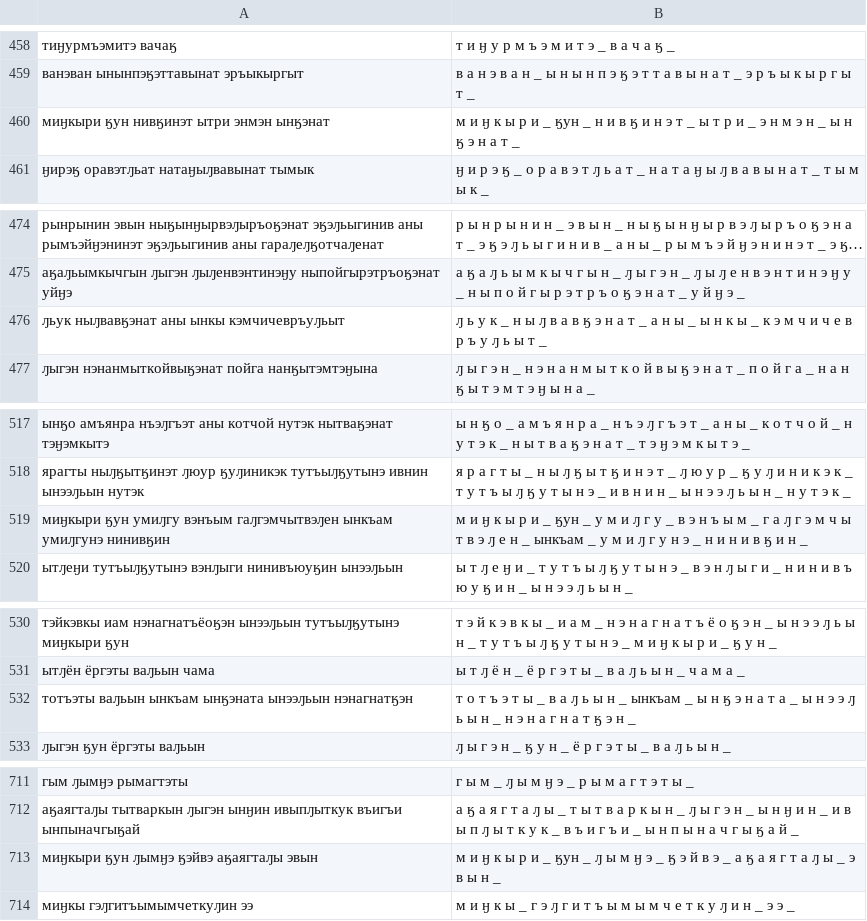
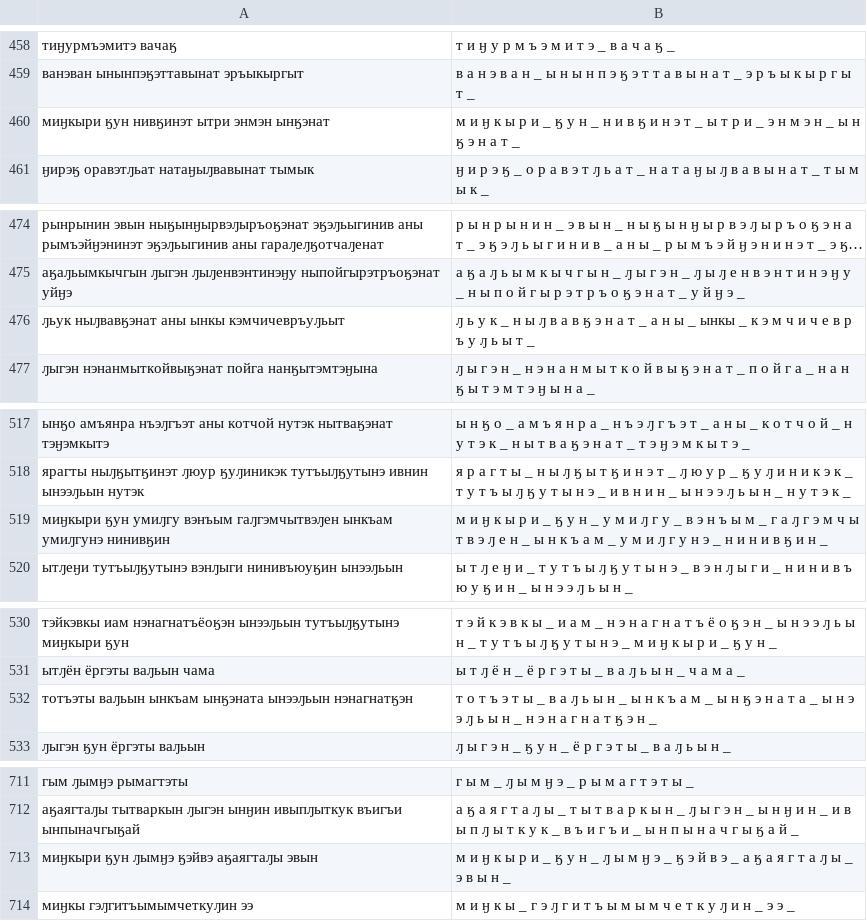
Before and after one commit to alexanderbaranof/Predictive-text-for-Chukchi, a TSV file: language-model-like-classification-task/output.tsv, drawn as a sheet; only a part is shown, gaps mark what is left out; long unchanged cells end in …; the diff covers the shown part only.

```diff
--- a/language-model-like-classification-task/output.tsv
+++ b/language-model-like-classification-task/output.tsv
@@ -459,3 +459,3 @@
 ванэван ынынпэӄэттавынат эръыкыргыт	в а н э в а н _ ы н ы н п э ӄ э т т а в ы н а т _ э р ъ ы к ы р г ы т _
-миӈкыри ӄун нивӄинэт ытри энмэн ынӄэнат	м и ӈ к ы р и _ ӄун _ н и в ӄ и н э т _ ы т р и _ э н м э н _ ы н ӄ э н а т _
+миӈкыри ӄун нивӄинэт ытри энмэн ынӄэнат	м и ӈ к ы р и _ ӄ у н _ н и в ӄ и н э т _ ы т р и _ э н м э н _ ы н ӄ э н а т _
 ӈирэӄ оравэтԓьат натаӈыԓвавынат тымык	ӈ и р э ӄ _ о р а в э т ԓ ь а т _ н а т а ӈ ы ԓ в а в ы н а т _ т ы м ы к _
@@ -475,3 +475,3 @@
 аӄаԓьымкычгын ԓыгэн ԓыԓенвэнтинэӈу ныпойгырэтръоӄэнат уйӈэ	а ӄ а ԓ ь ы м к ы ч г ы н _ ԓ ы г э н _ ԓ ы ԓ е н в э н т и н э ӈ у _ н ы п о й г ы р э т р ъ о ӄ э н а т _ у й ӈ э _
-ԓьук ныԓвавӄэнат аны ынкы кэмчичевръуԓьыт	ԓ ь у к _ н ы ԓ в а в ӄ э н а т _ а н ы _ ы н к ы _ к э м ч и ч е в р ъ у ԓ ь ы т _
+ԓьук ныԓвавӄэнат аны ынкы кэмчичевръуԓьыт	ԓ ь у к _ н ы ԓ в а в ӄ э н а т _ а н ы _ ынкы _ к э м ч и ч е в р ъ у ԓ ь ы т _
 ԓыгэн нэнанмыткойвыӄэнат пойга нанӄытэмтэӈына	ԓ ы г э н _ н э н а н м ы т к о й в ы ӄ э н а т _ п о й г а _ н а н ӄ ы т э м т э ӈ ы н а _
@@ -518,3 +518,3 @@
 ярагты ныԓӄытӄинэт ԓюур ӄуԓиникэк тутъыԓӄутынэ ивнин ынээԓьын нутэк	я р а г т ы _ н ы ԓ ӄ ы т ӄ и н э т _ ԓ ю у р _ ӄ у ԓ и н и к э к _ т у т ъ ы ԓ ӄ у т ы н э _ и в н и н _ ы н э э ԓ ь ы н _ н у т э к _
-миӈкыри ӄун умиԓгу вэнъым гаԓгэмчытвэԓен ынкъам умиԓгунэ нинивӄин	м и ӈ к ы р и _ ӄун _ у м и ԓ г у _ в э н ъ ы м _ г а ԓ г э м ч ы т в э ԓ е н _ ынкъам _ у м и ԓ г у н э _ н и н и в ӄ и н _
+миӈкыри ӄун умиԓгу вэнъым гаԓгэмчытвэԓен ынкъам умиԓгунэ нинивӄин	м и ӈ к ы р и _ ӄ у н _ у м и ԓ г у _ в э н ъ ы м _ г а ԓ г э м ч ы т в э ԓ е н _ ы н к ъ а м _ у м и ԓ г у н э _ н и н и в ӄ и н _
 ытԓеӈи тутъыԓӄутынэ вэнԓыги нинивъюуӄин ынээԓьын	ы т ԓ е ӈ и _ т у т ъ ы ԓ ӄ у т ы н э _ в э н ԓ ы г и _ н и н и в ъ ю у ӄ и н _ ы н э э ԓ ь ы н _
@@ -531,3 +531,3 @@
 ытԓён ёргэты ваԓьын чама	ы т ԓ ё н _ ё р г э т ы _ в а ԓ ь ы н _ ч а м а _
-тотъэты ваԓьын ынкъам ынӄэната ынээԓьын нэнагнатӄэн	т о т ъ э т ы _ в а ԓ ь ы н _ ынкъам _ ы н ӄ э н а т а _ ы н э э ԓ ь ы н _ н э н а г н а т ӄ э н _
+тотъэты ваԓьын ынкъам ынӄэната ынээԓьын нэнагнатӄэн	т о т ъ э т ы _ в а ԓ ь ы н _ ы н к ъ а м _ ы н ӄ э н а т а _ ы н э э ԓ ь ы н _ н э н а г н а т ӄ э н _
 ԓыгэн ӄун ёргэты ваԓьын	ԓ ы г э н _ ӄ у н _ ё р г э т ы _ в а ԓ ь ы н _
@@ -712,3 +712,3 @@
 аӄаягтаԓы тытваркын ԓыгэн ынӈин ивыпԓыткук въигъи ынпыначгыӄай	а ӄ а я г т а ԓ ы _ т ы т в а р к ы н _ ԓ ы г э н _ ы н ӈ и н _ и в ы п ԓ ы т к у к _ в ъ и г ъ и _ ы н п ы н а ч г ы ӄ а й _
-миӈкыри ӄун ԓымӈэ ӄэйвэ аӄаягтаԓы эвын	м и ӈ к ы р и _ ӄун _ ԓ ы м ӈ э _ ӄ э й в э _ а ӄ а я г т а ԓ ы _ э в ы н _
+миӈкыри ӄун ԓымӈэ ӄэйвэ аӄаягтаԓы эвын	м и ӈ к ы р и _ ӄ у н _ ԓ ы м ӈ э _ ӄ э й в э _ а ӄ а я г т а ԓ ы _ э в ы н _
 миӈкы гэԓгитъымымчеткуԓин ээ	м и ӈ к ы _ г э ԓ г и т ъ ы м ы м ч е т к у ԓ и н _ э э _
```
Also changed, not shown: 8 edited cells elsewhere in this file, 9 other files.
